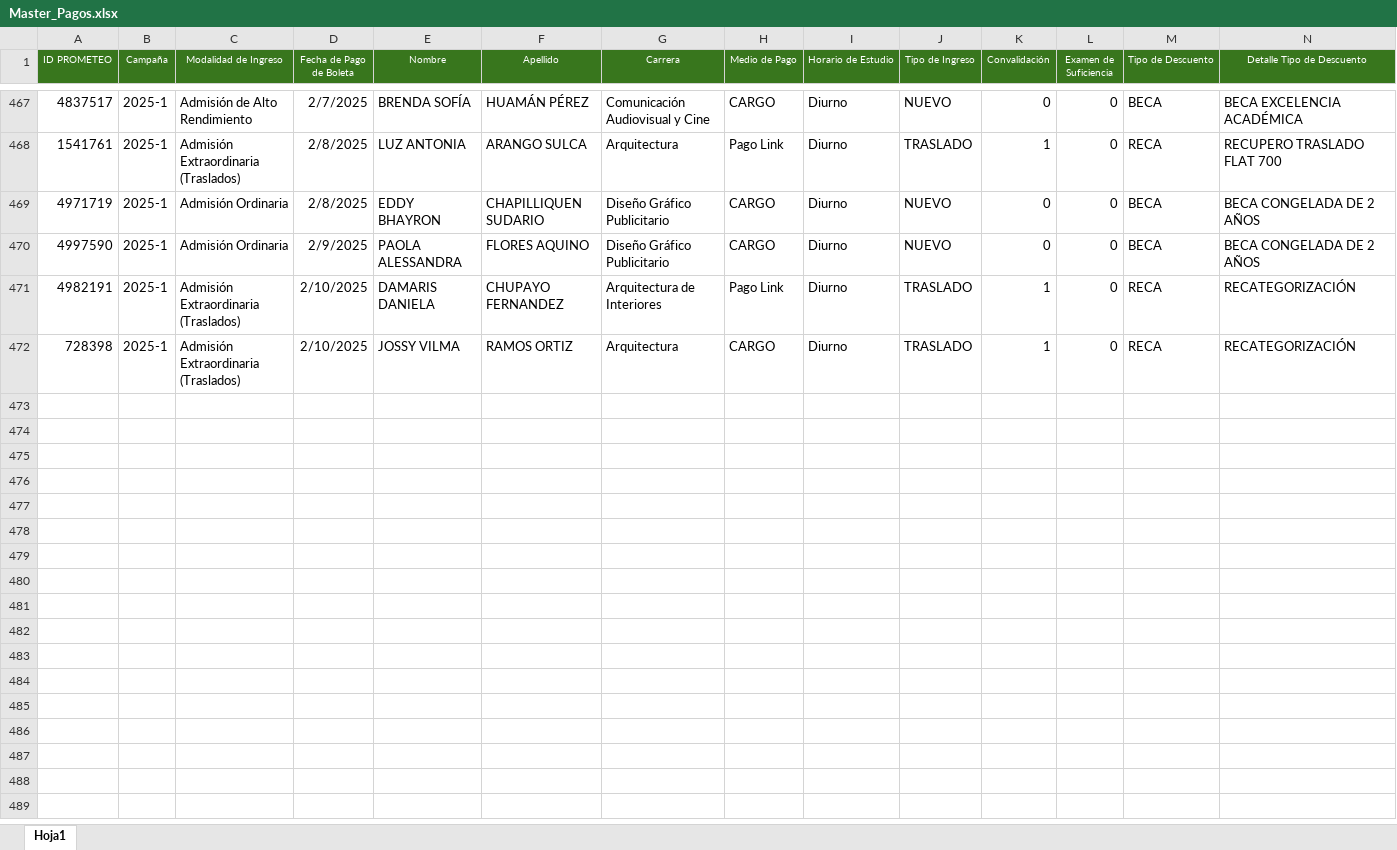
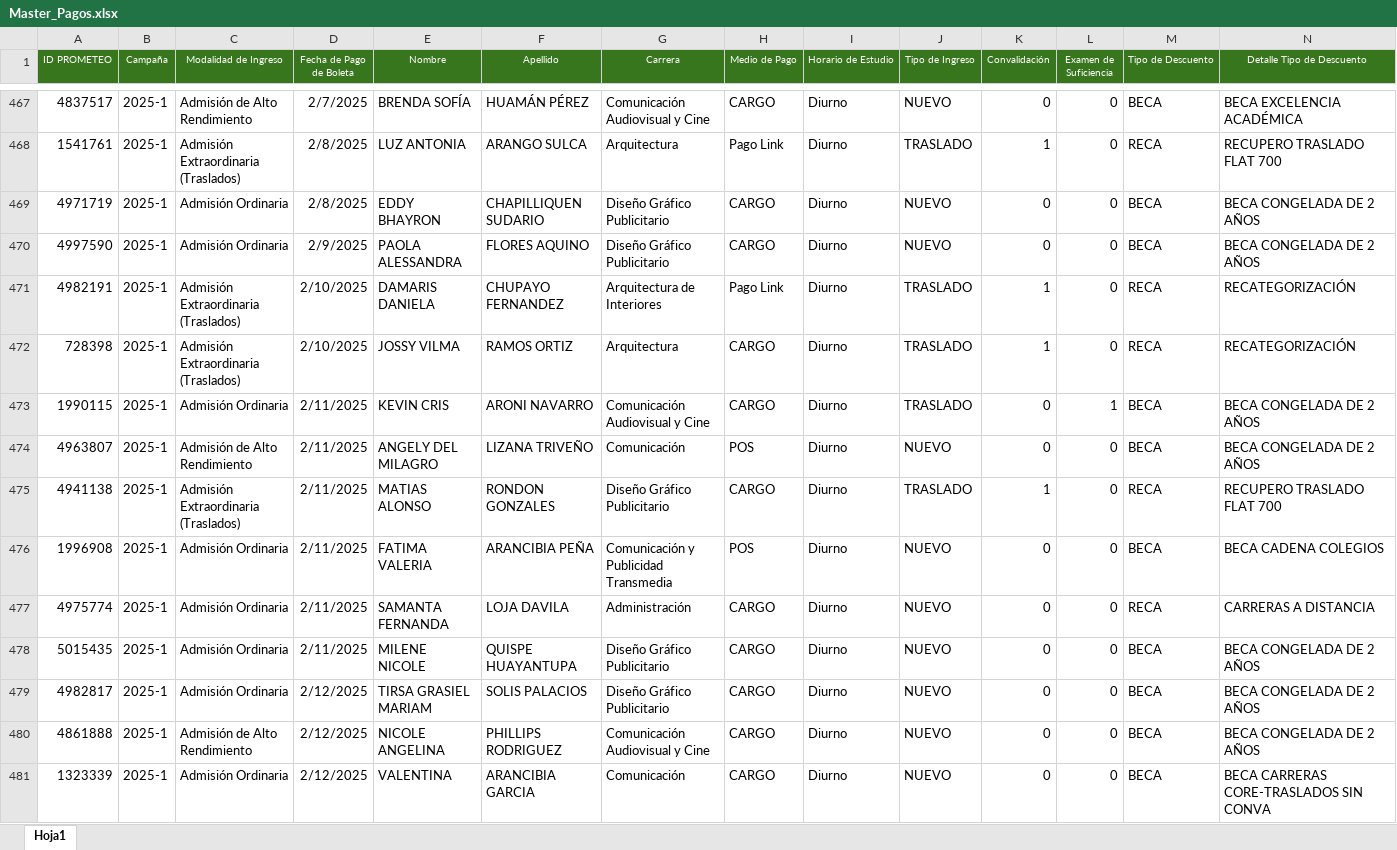
Before and after one commit to Milene29/DASHBOARD_UCAL_25.1, an Excel workbook: Master_Pagos.xlsx, sheet Hoja1, drawn as a sheet; only a part is shown, gaps mark what is left out; values as stored, in another font and other column widths than the file's, no borders; rows hold the shown columns only; the diff covers the shown part only; the diff names each change by its address in the sheet, - before the commit and + after, or states it on an @@ line.

```diff
--- a/Master_Pagos.xlsx (sheet Hoja1)
+++ b/Master_Pagos.xlsx (sheet Hoja1)
+row 473: 1990115 | 2025-1 | Admisión Ordinaria | 2/11/2025 | KEVIN CRIS | ARONI NAVARRO | Comunicación Audiovisual y Cine | CARGO | Diurno | TRASLADO | 0 | 1 | BECA | BECA CONGELADA DE 2 AÑOS
+row 474: 4963807 | 2025-1 | Admisión de Alto Rendimiento | 2/11/2025 | ANGELY DEL MILAGRO | LIZANA TRIVEÑO | Comunicación | POS | Diurno | NUEVO | 0 | 0 | BECA | BECA CONGELADA DE 2 AÑOS
+row 475: 4941138 | 2025-1 | Admisión Extraordinaria (Traslados) | 2/11/2025 | MATIAS ALONSO | RONDON GONZALES | Diseño Gráfico Publicitario | CARGO | Diurno | TRASLADO | 1 | 0 | RECA | RECUPERO TRASLADO FLAT 700
+row 476: 1996908 | 2025-1 | Admisión Ordinaria | 2/11/2025 | FATIMA VALERIA | ARANCIBIA PEÑA | Comunicación y Publicidad Transmedia | POS | Diurno | NUEVO | 0 | 0 | BECA | BECA CADENA COLEGIOS
+row 477: 4975774 | 2025-1 | Admisión Ordinaria | 2/11/2025 | SAMANTA FERNANDA | LOJA DAVILA | Administración | CARGO | Diurno | NUEVO | 0 | 0 | RECA | CARRERAS A DISTANCIA
+row 478: 5015435 | 2025-1 | Admisión Ordinaria | 2/11/2025 | MILENE NICOLE | QUISPE HUAYANTUPA | Diseño Gráfico Publicitario | CARGO | Diurno | NUEVO | 0 | 0 | BECA | BECA CONGELADA DE 2 AÑOS
+row 479: 4982817 | 2025-1 | Admisión Ordinaria | 2/12/2025 | TIRSA GRASIEL MARIAM | SOLIS PALACIOS | Diseño Gráfico Publicitario | CARGO | Diurno | NUEVO | 0 | 0 | BECA | BECA CONGELADA DE 2 AÑOS
+row 480: 4861888 | 2025-1 | Admisión de Alto Rendimiento | 2/12/2025 | NICOLE ANGELINA | PHILLIPS RODRIGUEZ | Comunicación Audiovisual y Cine | CARGO | Diurno | NUEVO | 0 | 0 | BECA | BECA CONGELADA DE 2 AÑOS
+row 481: 1323339 | 2025-1 | Admisión Ordinaria | 2/12/2025 | VALENTINA | ARANCIBIA GARCIA | Comunicación | CARGO | Diurno | NUEVO | 0 | 0 | BECA | BECA CARRERAS CORE-TRASLADOS SIN CONVA
```
Also changed, not shown: 17 added rows elsewhere in this sheet, 1 other file.
